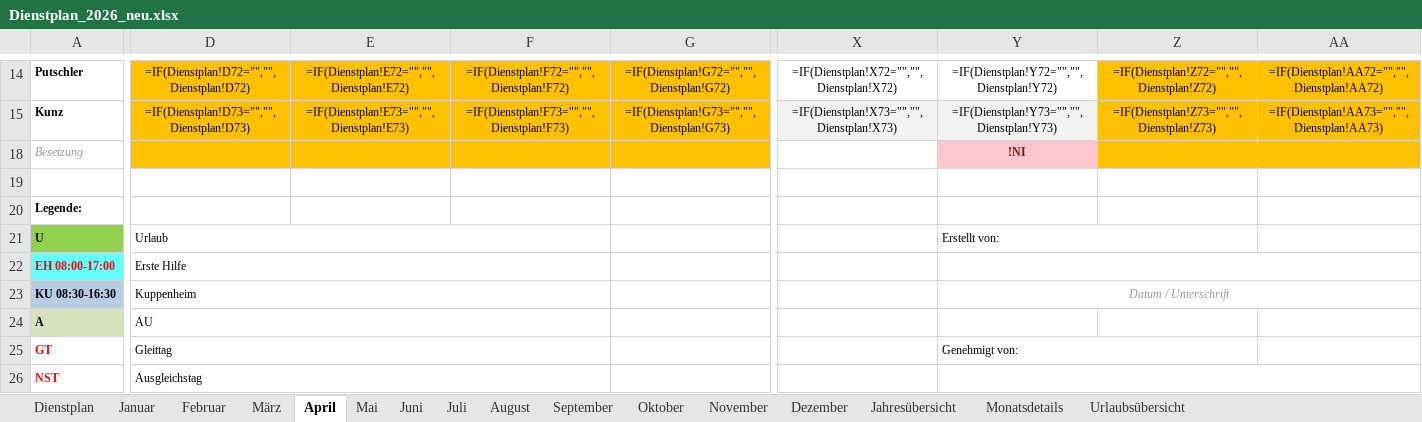
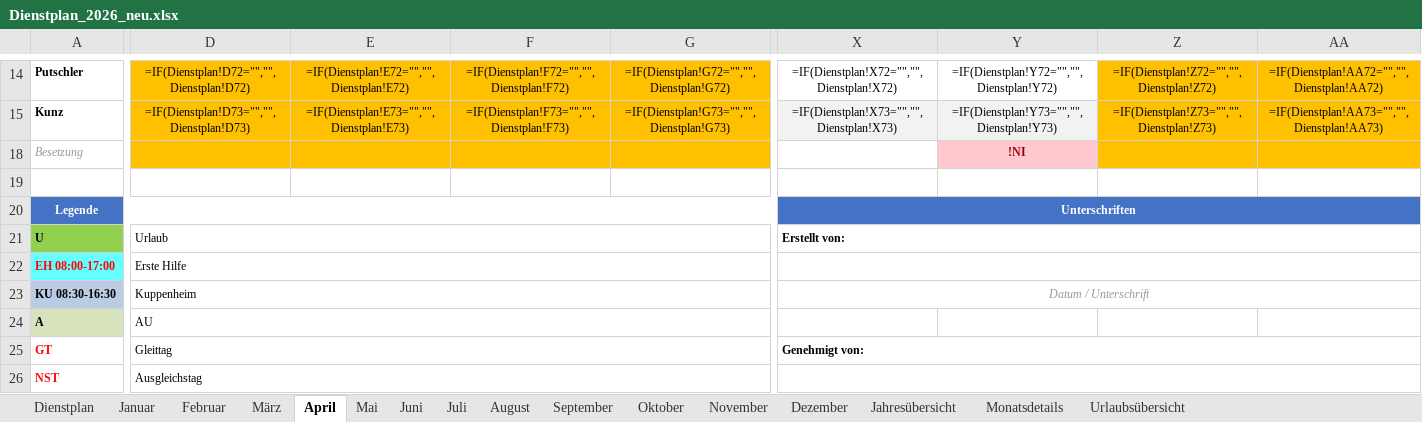
Before and after one commit to Bas1cally/Dienstplan, an Excel workbook: Dienstplan_2026_neu.xlsx, sheet April, drawn as a sheet; only a part is shown, gaps mark what is left out; values as stored, in another font and other column widths than the file's, no borders; formulas without a stored value are shown as written; conditional formats not drawn; removed rows and columns are numbered as before the commit, all else as after; rows hold the shown columns only; the diff covers the shown part only; the diff names each change by its address in the sheet, - before the commit and + after, or states it on an @@ line.

```diff
--- a/Dienstplan_2026_neu.xlsx (sheet April)
+++ b/Dienstplan_2026_neu.xlsx (sheet April)
-row 20: Legende:
+row 20: Legende |  |  |  |  | Unterschriften
-D21:F21 merged
+D21:G21 merged
-X21: (empty)
+X21: Erstellt von:
+X21:AE21 merged
-Y21: Erstellt von:
+Y21: (empty)
-Y21:Z21 merged
-D22:F22 merged
+D22:G22 merged
+X22:AE22 merged
-Y22:AD22 merged
-D23:F23 merged
+D23:G23 merged
-X23: (empty)
+X23: Datum / Unterschrift
+X23:AE23 merged
-Y23: Datum / Unterschrift
+Y23: (empty)
-Y23:AD23 merged
-D24:F24 merged
+D24:G24 merged
-D25:F25 merged
+D25:G25 merged
-X25: (empty)
+X25: Genehmigt von:
+X25:AE25 merged
-Y25: Genehmigt von:
+Y25: (empty)
-Y25:Z25 merged
-D26:F26 merged
+D26:G26 merged
+X26:AE26 merged
-Y26:AD26 merged
```
Also changed, not shown: 1 added row, 1 removed row, 4 edited cells, cell formats and merged cells elsewhere in this sheet, sheet Mai, sheet Januar, sheet August, sheet März, sheet November, sheet Juni, 5 more sheets, 1 other file.
